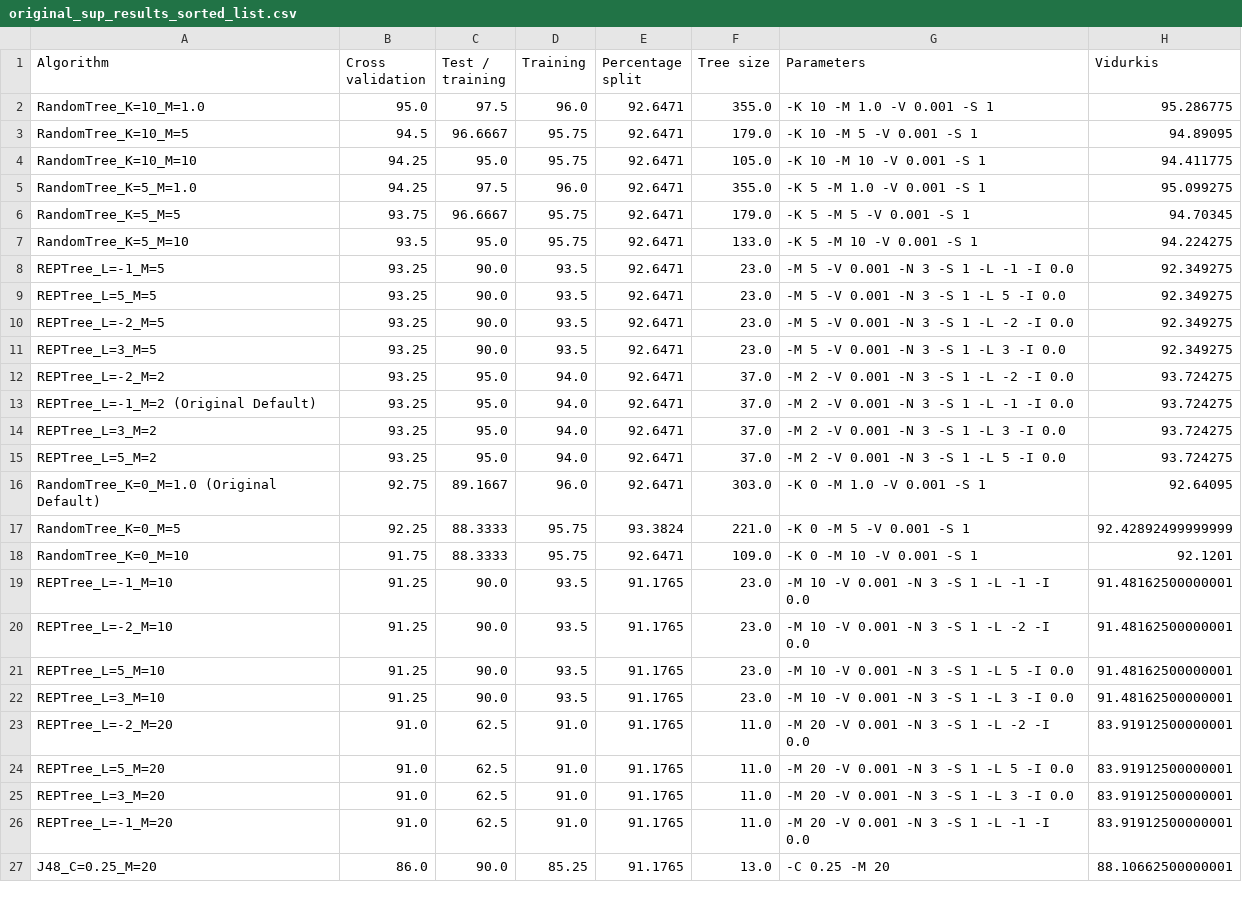
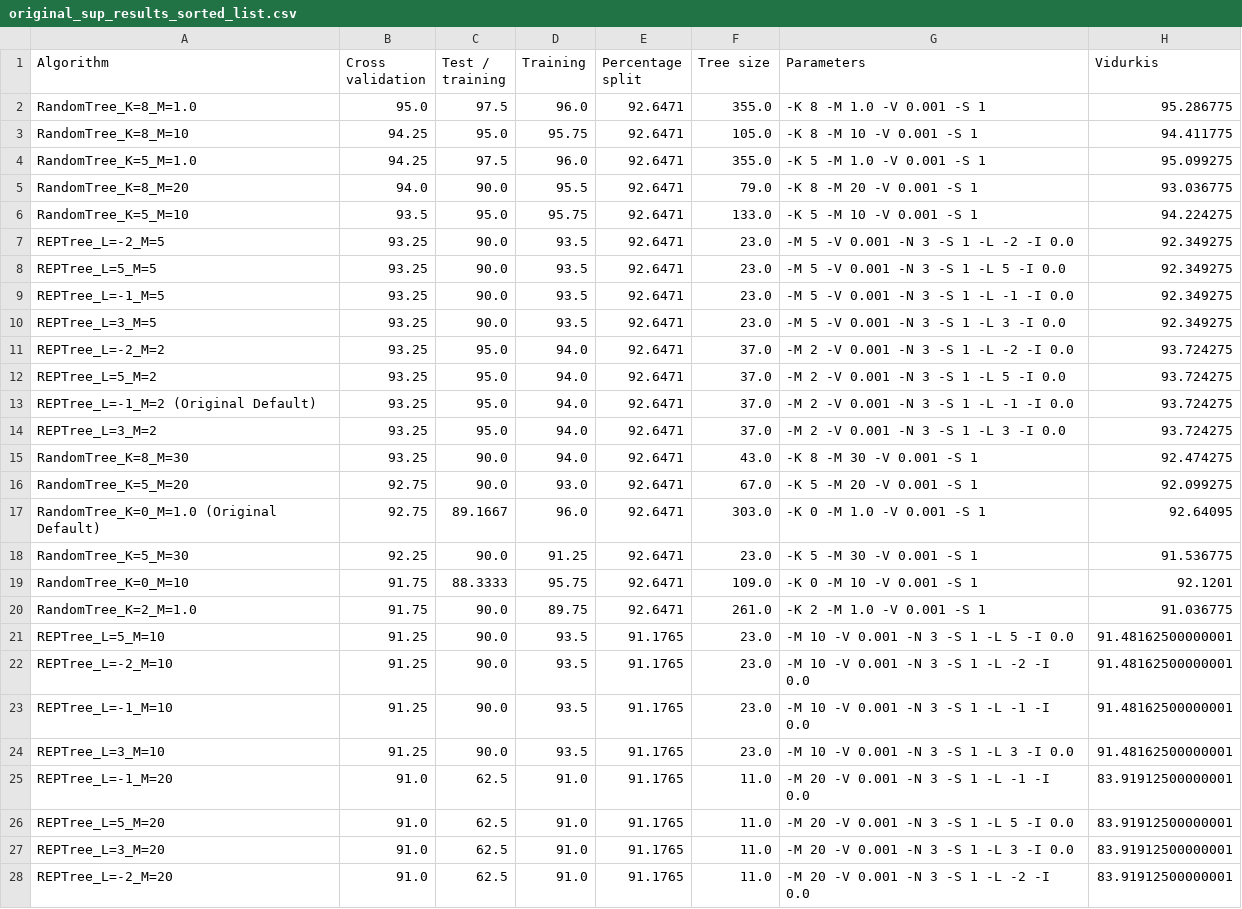
Before and after one commit to tkozakas/data-analysis, a CSV file: 2/results/original_sup_results_sorted_list.csv, drawn as a sheet; only a part is shown; the shorter side is filled out with more unchanged rows; the diff covers the shown part only.

```diff
--- a/2/results/original_sup_results_sorted_list.csv
+++ b/2/results/original_sup_results_sorted_list.csv
@@ -1,26 +1,28 @@
 Algorithm,Cross validation,Test / training,Training,Percentage split,Tree size,Parameters,Vidurkis
-RandomTree_K=10_M=1.0,95.0,97.5,96.0,92.6471,355.0,-K 10 -M 1.0 -V 0.001 -S 1,95.286775
-RandomTree_K=10_M=5,94.5,96.6667,95.75,92.6471,179.0,-K 10 -M 5 -V 0.001 -S 1,94.89095
-RandomTree_K=10_M=10,94.25,95.0,95.75,92.6471,105.0,-K 10 -M 10 -V 0.001 -S 1,94.411775
+RandomTree_K=8_M=1.0,95.0,97.5,96.0,92.6471,355.0,-K 8 -M 1.0 -V 0.001 -S 1,95.286775
+RandomTree_K=8_M=10,94.25,95.0,95.75,92.6471,105.0,-K 8 -M 10 -V 0.001 -S 1,94.411775
 RandomTree_K=5_M=1.0,94.25,97.5,96.0,92.6471,355.0,-K 5 -M 1.0 -V 0.001 -S 1,95.099275
-RandomTree_K=5_M=5,93.75,96.6667,95.75,92.6471,179.0,-K 5 -M 5 -V 0.001 -S 1,94.70345
+RandomTree_K=8_M=20,94.0,90.0,95.5,92.6471,79.0,-K 8 -M 20 -V 0.001 -S 1,93.036775
 RandomTree_K=5_M=10,93.5,95.0,95.75,92.6471,133.0,-K 5 -M 10 -V 0.001 -S 1,94.224275
+REPTree_L=-2_M=5,93.25,90.0,93.5,92.6471,23.0,-M 5 -V 0.001 -N 3 -S 1 -L -2 -I 0.0,92.349275
+REPTree_L=5_M=5,93.25,90.0,93.5,92.6471,23.0,-M 5 -V 0.001 -N 3 -S 1 -L 5 -I 0.0,92.349275
 REPTree_L=-1_M=5,93.25,90.0,93.5,92.6471,23.0,-M 5 -V 0.001 -N 3 -S 1 -L -1 -I 0.0,92.349275
-REPTree_L=5_M=5,93.25,90.0,93.5,92.6471,23.0,-M 5 -V 0.001 -N 3 -S 1 -L 5 -I 0.0,92.349275
-REPTree_L=-2_M=5,93.25,90.0,93.5,92.6471,23.0,-M 5 -V 0.001 -N 3 -S 1 -L -2 -I 0.0,92.349275
 REPTree_L=3_M=5,93.25,90.0,93.5,92.6471,23.0,-M 5 -V 0.001 -N 3 -S 1 -L 3 -I 0.0,92.349275
 REPTree_L=-2_M=2,93.25,95.0,94.0,92.6471,37.0,-M 2 -V 0.001 -N 3 -S 1 -L -2 -I 0.0,93.724275
+REPTree_L=5_M=2,93.25,95.0,94.0,92.6471,37.0,-M 2 -V 0.001 -N 3 -S 1 -L 5 -I 0.0,93.724275
 REPTree_L=-1_M=2 (Original Default),93.25,95.0,94.0,92.6471,37.0,-M 2 -V 0.001 -N 3 -S 1 -L -1 -I 0.0,93.724275
 REPTree_L=3_M=2,93.25,95.0,94.0,92.6471,37.0,-M 2 -V 0.001 -N 3 -S 1 -L 3 -I 0.0,93.724275
-REPTree_L=5_M=2,93.25,95.0,94.0,92.6471,37.0,-M 2 -V 0.001 -N 3 -S 1 -L 5 -I 0.0,93.724275
+RandomTree_K=8_M=30,93.25,90.0,94.0,92.6471,43.0,-K 8 -M 30 -V 0.001 -S 1,92.474275
+RandomTree_K=5_M=20,92.75,90.0,93.0,92.6471,67.0,-K 5 -M 20 -V 0.001 -S 1,92.099275
 RandomTree_K=0_M=1.0 (Original Default),92.75,89.1667,96.0,92.6471,303.0,-K 0 -M 1.0 -V 0.001 -S 1,92.64095
-RandomTree_K=0_M=5,92.25,88.3333,95.75,93.3824,221.0,-K 0 -M 5 -V 0.001 -S 1,92.42892499999999
+RandomTree_K=5_M=30,92.25,90.0,91.25,92.6471,23.0,-K 5 -M 30 -V 0.001 -S 1,91.536775
 RandomTree_K=0_M=10,91.75,88.3333,95.75,92.6471,109.0,-K 0 -M 10 -V 0.001 -S 1,92.1201
+RandomTree_K=2_M=1.0,91.75,90.0,89.75,92.6471,261.0,-K 2 -M 1.0 -V 0.001 -S 1,91.036775
+REPTree_L=5_M=10,91.25,90.0,93.5,91.1765,23.0,-M 10 -V 0.001 -N 3 -S 1 -L 5 -I 0.0,91.48162500000001
+REPTree_L=-2_M=10,91.25,90.0,93.5,91.1765,23.0,-M 10 -V 0.001 -N 3 -S 1 -L -2 -I 0.0,91.48162500000001
 REPTree_L=-1_M=10,91.25,90.0,93.5,91.1765,23.0,-M 10 -V 0.001 -N 3 -S 1 -L -1 -I 0.0,91.48162500000001
-REPTree_L=-2_M=10,91.25,90.0,93.5,91.1765,23.0,-M 10 -V 0.001 -N 3 -S 1 -L -2 -I 0.0,91.48162500000001
-REPTree_L=5_M=10,91.25,90.0,93.5,91.1765,23.0,-M 10 -V 0.001 -N 3 -S 1 -L 5 -I 0.0,91.48162500000001
 REPTree_L=3_M=10,91.25,90.0,93.5,91.1765,23.0,-M 10 -V 0.001 -N 3 -S 1 -L 3 -I 0.0,91.48162500000001
-REPTree_L=-2_M=20,91.0,62.5,91.0,91.1765,11.0,-M 20 -V 0.001 -N 3 -S 1 -L -2 -I 0.0,83.91912500000001
+REPTree_L=-1_M=20,91.0,62.5,91.0,91.1765,11.0,-M 20 -V 0.001 -N 3 -S 1 -L -1 -I 0.0,83.91912500000001
 REPTree_L=5_M=20,91.0,62.5,91.0,91.1765,11.0,-M 20 -V 0.001 -N 3 -S 1 -L 5 -I 0.0,83.91912500000001
 REPTree_L=3_M=20,91.0,62.5,91.0,91.1765,11.0,-M 20 -V 0.001 -N 3 -S 1 -L 3 -I 0.0,83.91912500000001
-REPTree_L=-1_M=20,91.0,62.5,91.0,91.1765,11.0,-M 20 -V 0.001 -N 3 -S 1 -L -1 -I 0.0,83.91912500000001
+REPTree_L=-2_M=20,91.0,62.5,91.0,91.1765,11.0,-M 20 -V 0.001 -N 3 -S 1 -L -2 -I 0.0,83.91912500000001
```
Also changed, not shown: 5 added rows and 9 moved rows elsewhere in this file, 2/results/removed_missing_sup_results.csv, 2/results/removed_missing_sup_results_sorted_list.csv, 3 other files.
